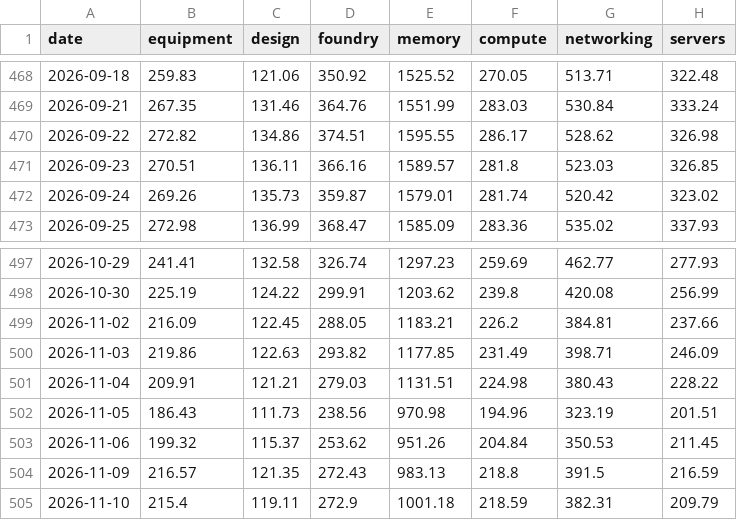
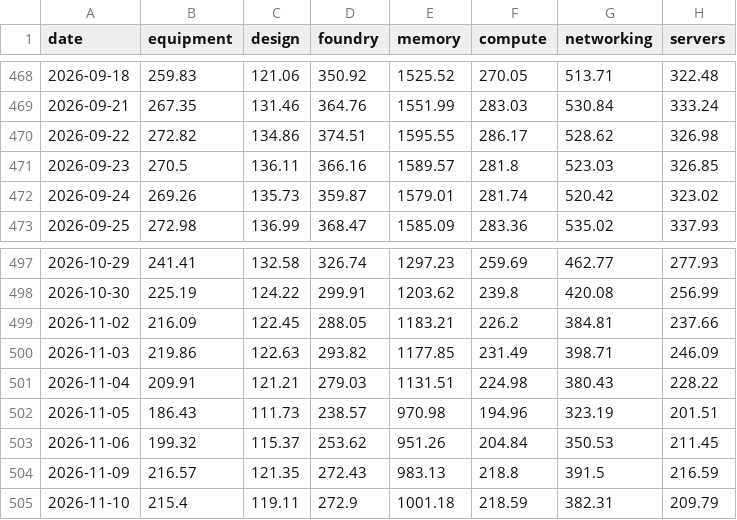
Before and after one commit to RoeyOkanin/ai-tracker, a CSV file: docs/data/layers_history.csv, drawn as a sheet; only a part is shown, gaps mark what is left out; the diff covers the shown part only; the diff names each change by its address in the sheet, - before the commit and + after, or states it on an @@ line.

```diff
--- a/docs/data/layers_history.csv
+++ b/docs/data/layers_history.csv
-B471 (equipment): 270.51
+B471 (equipment): 270.5
-D502 (foundry): 238.56
+D502 (foundry): 238.57
```
Also changed, not shown: 10 edited cells elsewhere in this file, data/prices.csv, 2 other files.
